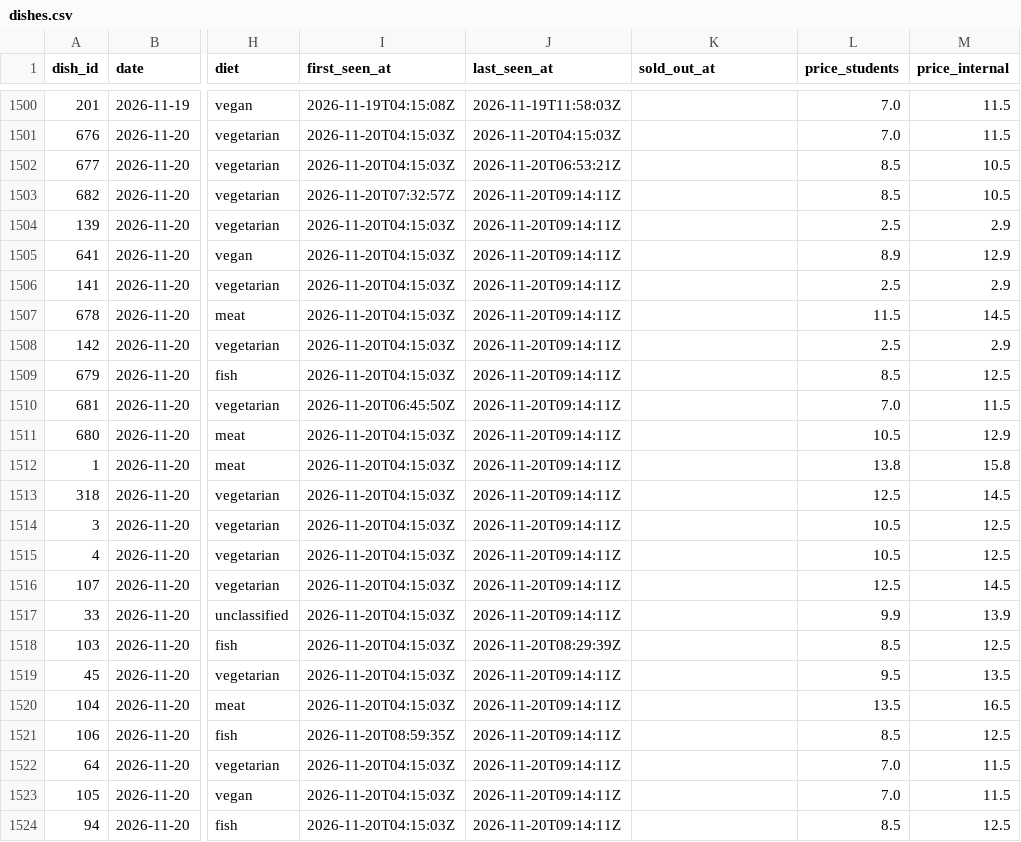
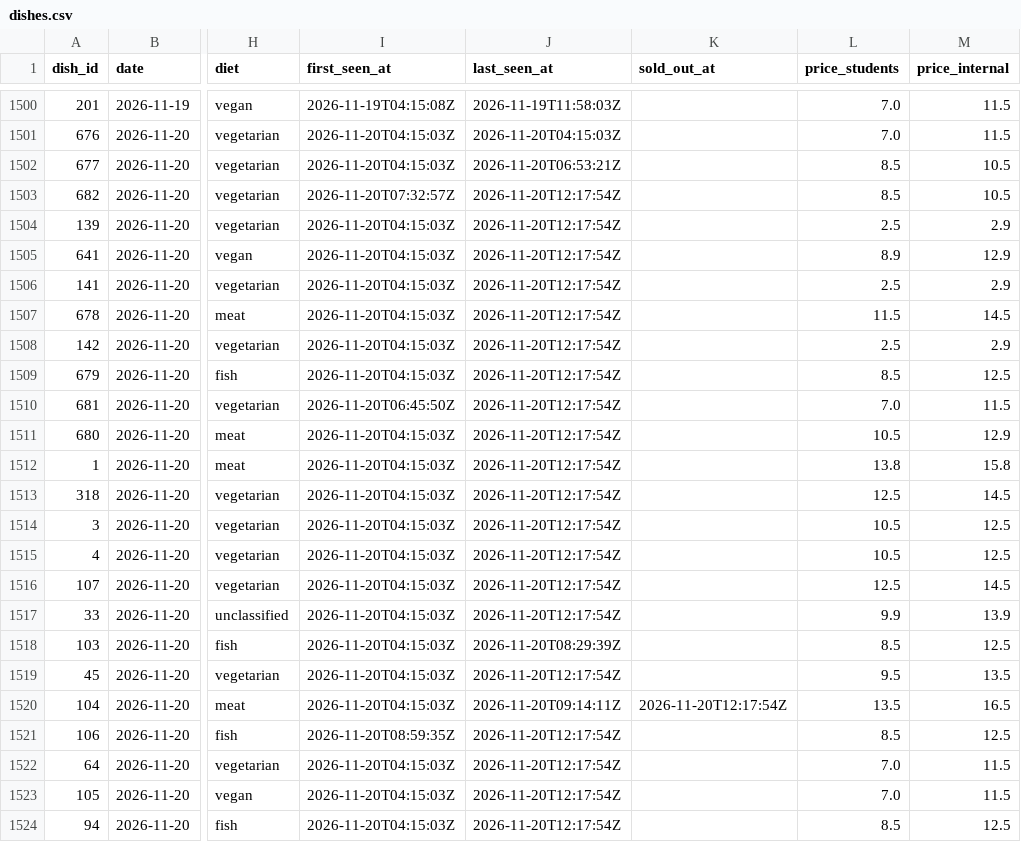
Before and after one commit to hanneshoppe/mensa-pages, a CSV file: data/dishes.csv, drawn as a sheet; only a part is shown, gaps mark what is left out; the diff names each change by its address in the sheet, - before the commit and + after, or states it on an @@ line.

```diff
--- a/data/dishes.csv
+++ b/data/dishes.csv
-J1503:J1517 (last_seen_at): 2026-11-20T09:14:11Z
+J1503:J1517 (last_seen_at): 2026-11-20T12:17:54Z
-J1519 (last_seen_at): 2026-11-20T09:14:11Z
+J1519 (last_seen_at): 2026-11-20T12:17:54Z
-K1520 (sold_out_at): (empty)
+K1520 (sold_out_at): 2026-11-20T12:17:54Z
-J1521:J1524 (last_seen_at): 2026-11-20T09:14:11Z
+J1521:J1524 (last_seen_at): 2026-11-20T12:17:54Z
```
Also changed, not shown: 2 other files.
